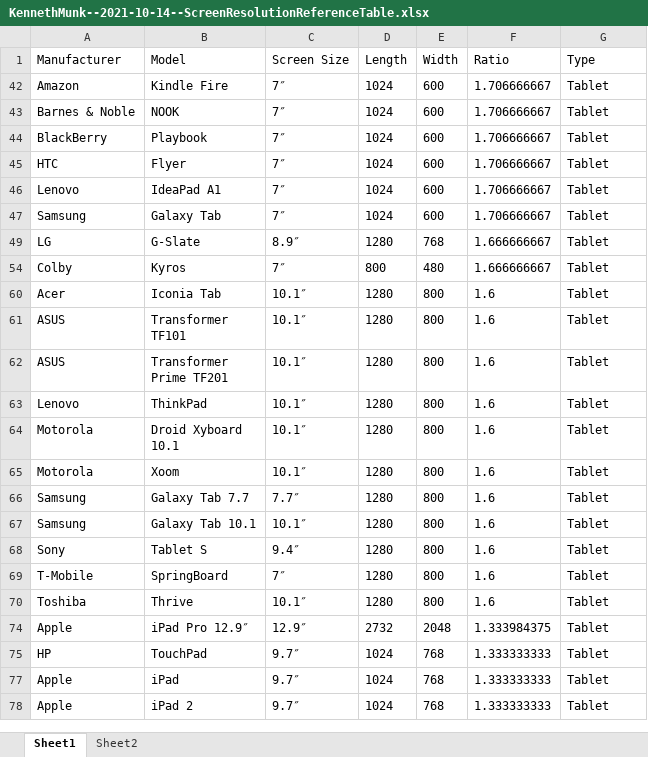
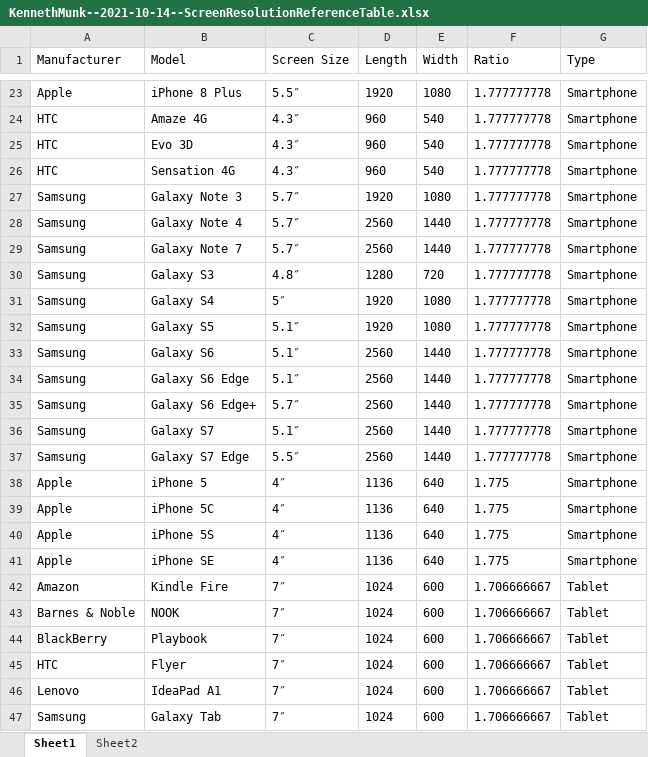
Before and after one commit to KenMunk/CSC131_Project-Autism-Target-Learning, an Excel workbook: 03_Documentation/KennethMunk--2021-10-14--ScreenResolutionReferenceTable.xlsx, sheet Sheet1, drawn as a sheet; only a part is shown, gaps mark what is left out; the shorter side is filled out with more unchanged rows; values as stored, in another font and other column widths than the file's, no borders; conditional formats and table styles not drawn; the diff covers the shown part only; the diff names each change by its address in the sheet, - before the commit and + after, or states it on an @@ line.

```diff
--- a/03_Documentation/KennethMunk--2021-10-14--ScreenResolutionReferenceTable.xlsx (sheet Sheet1)
+++ b/03_Documentation/KennethMunk--2021-10-14--ScreenResolutionReferenceTable.xlsx (sheet Sheet1)
@@ row 23 unhidden: Apple | iPhone 8 Plus | 5.5″ | 1920 | 1080 | 1.777777778 | Smartphone @@
@@ row 24 unhidden: HTC | Amaze 4G | 4.3″ | 960 | 540 | 1.777777778 | Smartphone @@
@@ row 25 unhidden: HTC | Evo 3D | 4.3″ | 960 | 540 | 1.777777778 | Smartphone @@
@@ row 26 unhidden: HTC | Sensation 4G | 4.3″ | 960 | 540 | 1.777777778 | Smartphone @@
@@ row 27 unhidden: Samsung | Galaxy Note 3 | 5.7″ | 1920 | 1080 | 1.777777778 | Smartphone @@
@@ row 28 unhidden: Samsung | Galaxy Note 4 | 5.7″ | 2560 | 1440 | 1.777777778 | Smartphone @@
@@ row 29 unhidden: Samsung | Galaxy Note 7 | 5.7″ | 2560 | 1440 | 1.777777778 | Smartphone @@
@@ row 30 unhidden: Samsung | Galaxy S3 | 4.8″ | 1280 | 720 | 1.777777778 | Smartphone @@
@@ row 31 unhidden: Samsung | Galaxy S4 | 5″ | 1920 | 1080 | 1.777777778 | Smartphone @@
@@ row 32 unhidden: Samsung | Galaxy S5 | 5.1″ | 1920 | 1080 | 1.777777778 | Smartphone @@
@@ row 33 unhidden: Samsung | Galaxy S6 | 5.1″ | 2560 | 1440 | 1.777777778 | Smartphone @@
@@ row 34 unhidden: Samsung | Galaxy S6 Edge | 5.1″ | 2560 | 1440 | 1.777777778 | Smartphone @@
@@ row 35 unhidden: Samsung | Galaxy S6 Edge+ | 5.7″ | 2560 | 1440 | 1.777777778 | Smartphone @@
@@ row 36 unhidden: Samsung | Galaxy S7 | 5.1″ | 2560 | 1440 | 1.777777778 | Smartphone @@
@@ row 37 unhidden: Samsung | Galaxy S7 Edge | 5.5″ | 2560 | 1440 | 1.777777778 | Smartphone @@
@@ row 38 unhidden: Apple | iPhone 5 | 4″ | 1136 | 640 | 1.775 | Smartphone @@
@@ row 39 unhidden: Apple | iPhone 5C | 4″ | 1136 | 640 | 1.775 | Smartphone @@
@@ row 40 unhidden: Apple | iPhone 5S | 4″ | 1136 | 640 | 1.775 | Smartphone @@
@@ row 41 unhidden: Apple | iPhone SE | 4″ | 1136 | 640 | 1.775 | Smartphone @@
```
Also changed, not shown: 2 added rows and 37 hidden or unhidden rows elsewhere in this sheet, 4 other files.
